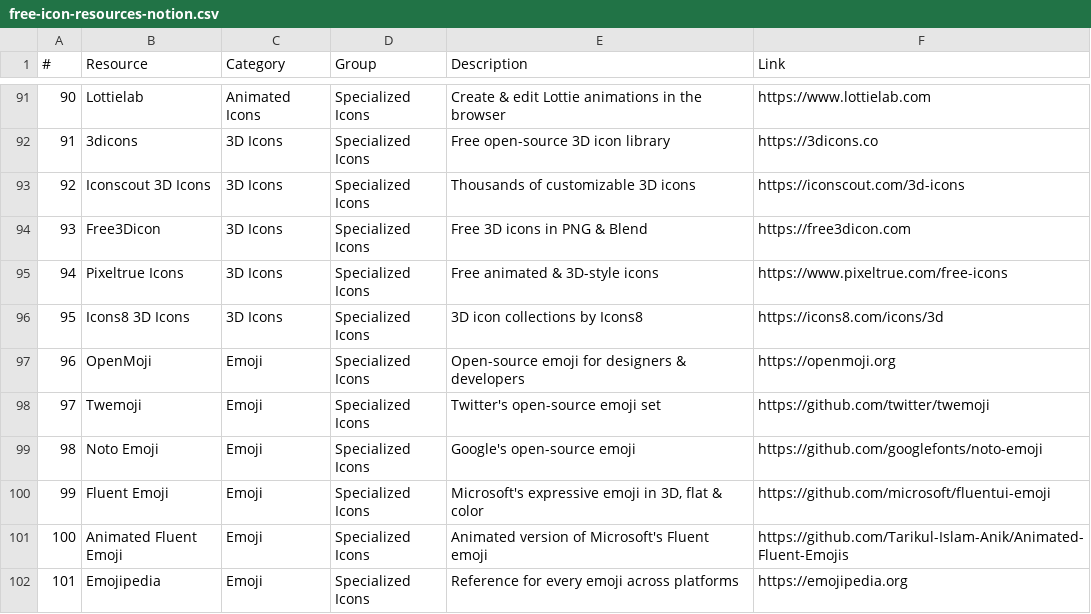
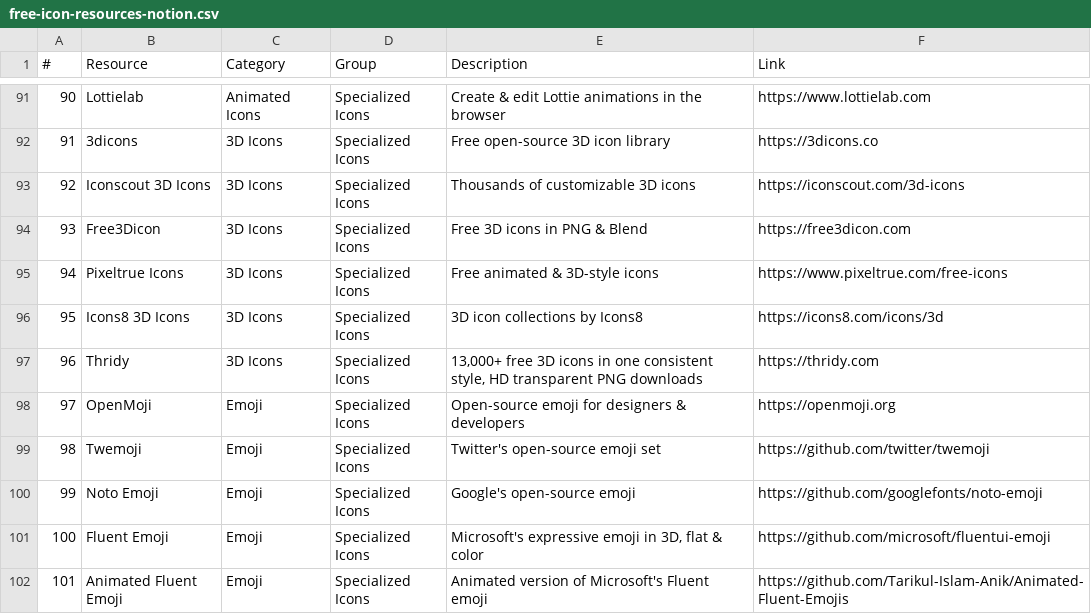
Before and after one commit to noahelhadedy/free-icon-resources, a CSV file: free-icon-resources-notion.csv, drawn as a sheet; only a part is shown, gaps mark what is left out; the shorter side is filled out with more unchanged rows; addresses are those after the commit; the diff names each change by its address in the sheet, - before the commit and + after, or states it on an @@ line.

```diff
--- a/free-icon-resources-notion.csv
+++ b/free-icon-resources-notion.csv
+row 97: 96 | Thridy | 3D Icons | Specialized Icons | 13,000+ free 3D icons in one consistent style, HD transparent PNG downloads | https://thridy.com
@@ column A (#) renumbered from row 98 down @@
```
Also changed, not shown: 2 other files.
